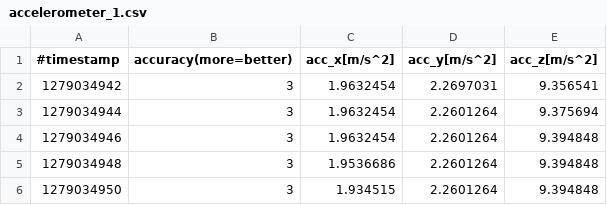
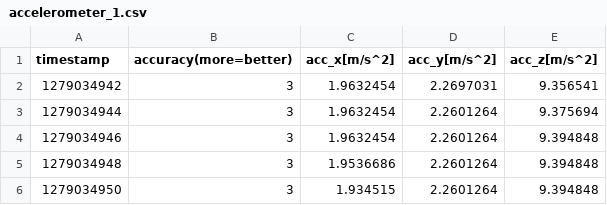
Before and after one commit to L-ED/data_analysis_university, a CSV file: accelerometer_1.csv, drawn as a sheet; only a part is shown.

Commit message:
Update accelerometer_1.csv

```diff
--- a/accelerometer_1.csv
+++ b/accelerometer_1.csv
@@ -1,2 +1,2 @@
-#timestamp,accuracy(more=better),acc_x[m/s^2],acc_y[m/s^2],acc_z[m/s^2]
+timestamp,accuracy(more=better),acc_x[m/s^2],acc_y[m/s^2],acc_z[m/s^2]
 1279034942,3,1.9632454,2.2697031,9.356541
```
